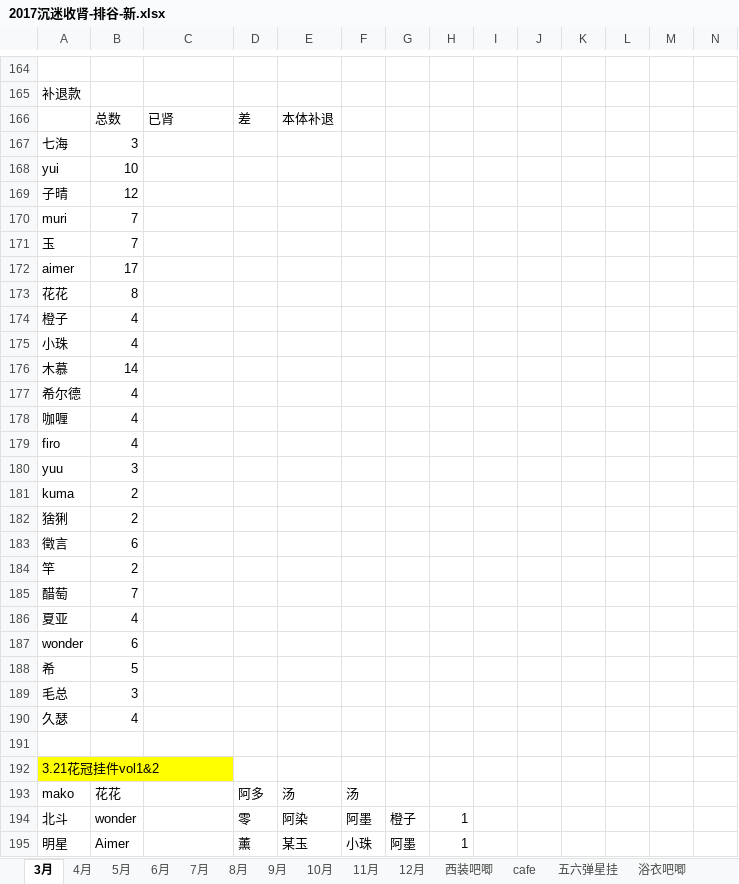
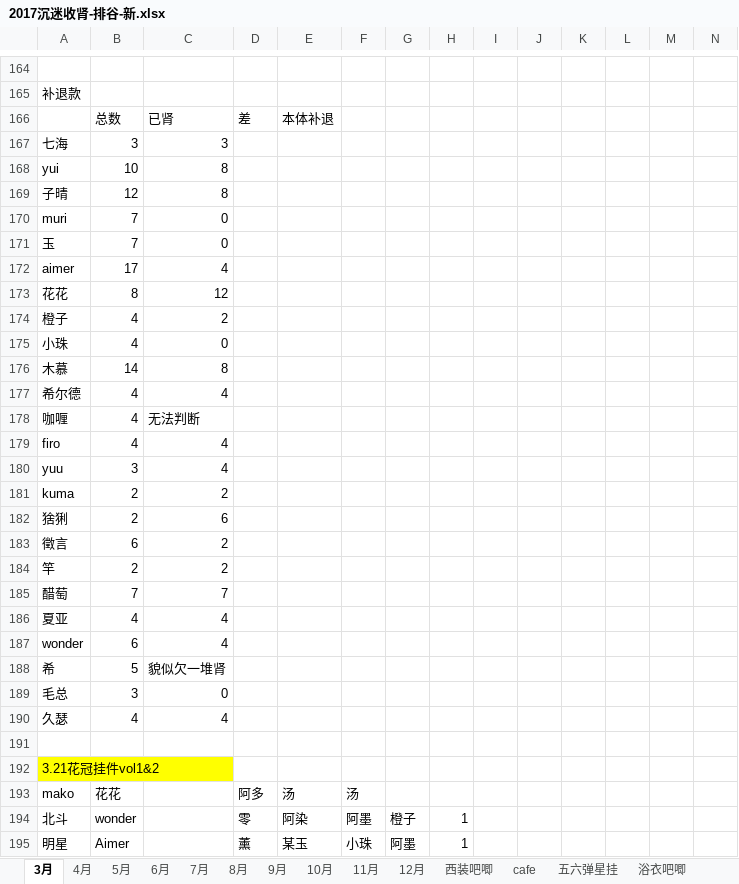
Before and after one commit to yaoranzjy/test, an Excel workbook: 2017沉迷收肾-排谷-新.xlsx, sheet 3月, drawn as a sheet; only a part is shown, gaps mark what is left out; values as stored, in another font and other column widths than the file's, no borders; the diff names each change by its address in the sheet, - before the commit and + after, or states it on an @@ line.

Commit message:
食玩卡5

```diff
--- a/2017沉迷收肾-排谷-新.xlsx (sheet 3月)
+++ b/2017沉迷收肾-排谷-新.xlsx (sheet 3月)
-C167: (empty)
+C167: 3
-C168:C169: (empty)
+C168:C169: 8
-C170:C171: (empty)
+C170:C171: 0
-C172: (empty)
+C172: 4
-C173: (empty)
+C173: 12
-C174: (empty)
+C174: 2
-C175: (empty)
+C175: 0
-C176: (empty)
+C176: 8
-C177: (empty)
+C177: 4
-C178: (empty)
+C178: 无法判断
-C179:C180: (empty)
+C179:C180: 4
-C181: (empty)
+C181: 2
-C182: (empty)
+C182: 6
-C183:C184: (empty)
+C183:C184: 2
-C185: (empty)
+C185: 7
-C186:C187: (empty)
+C186:C187: 4
-C188: (empty)
+C188: 貌似欠一堆肾
-C189: (empty)
+C189: 0
-C190: (empty)
+C190: 4
```
